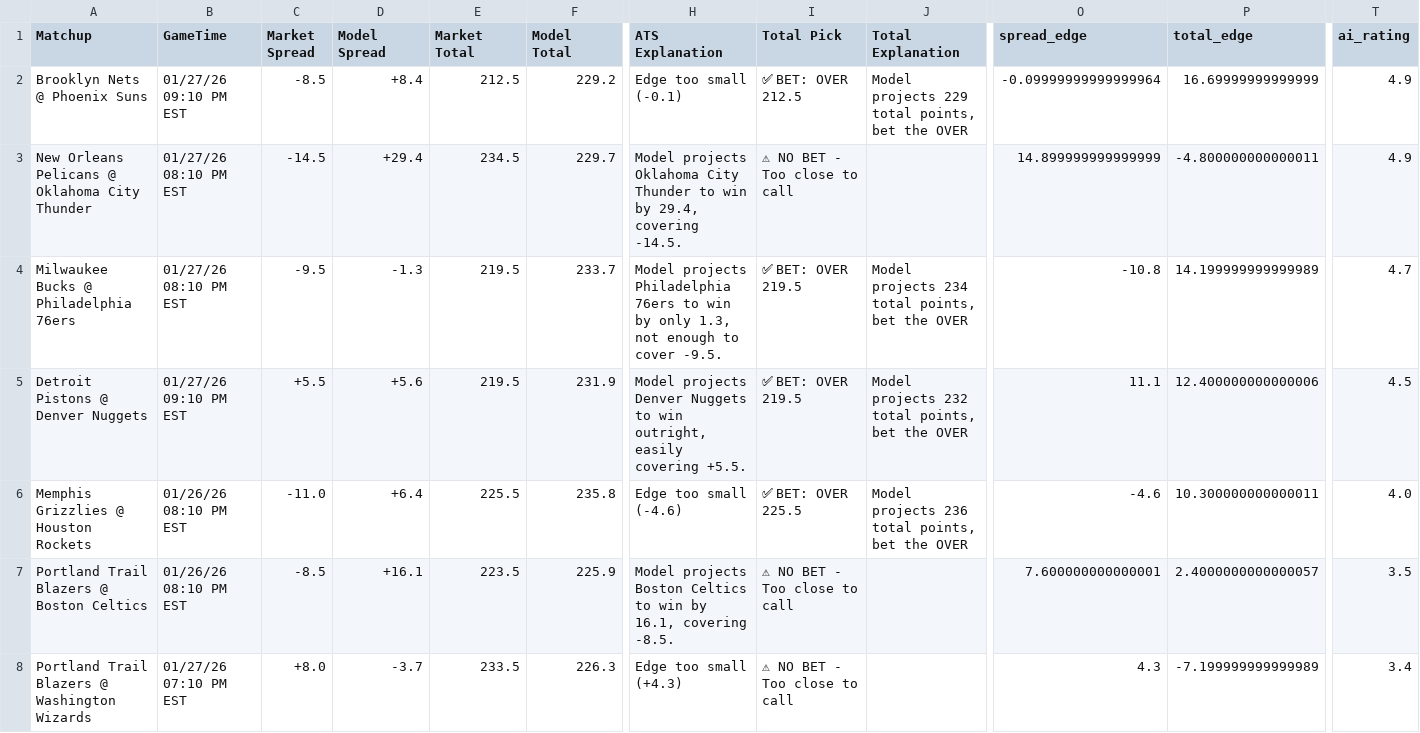
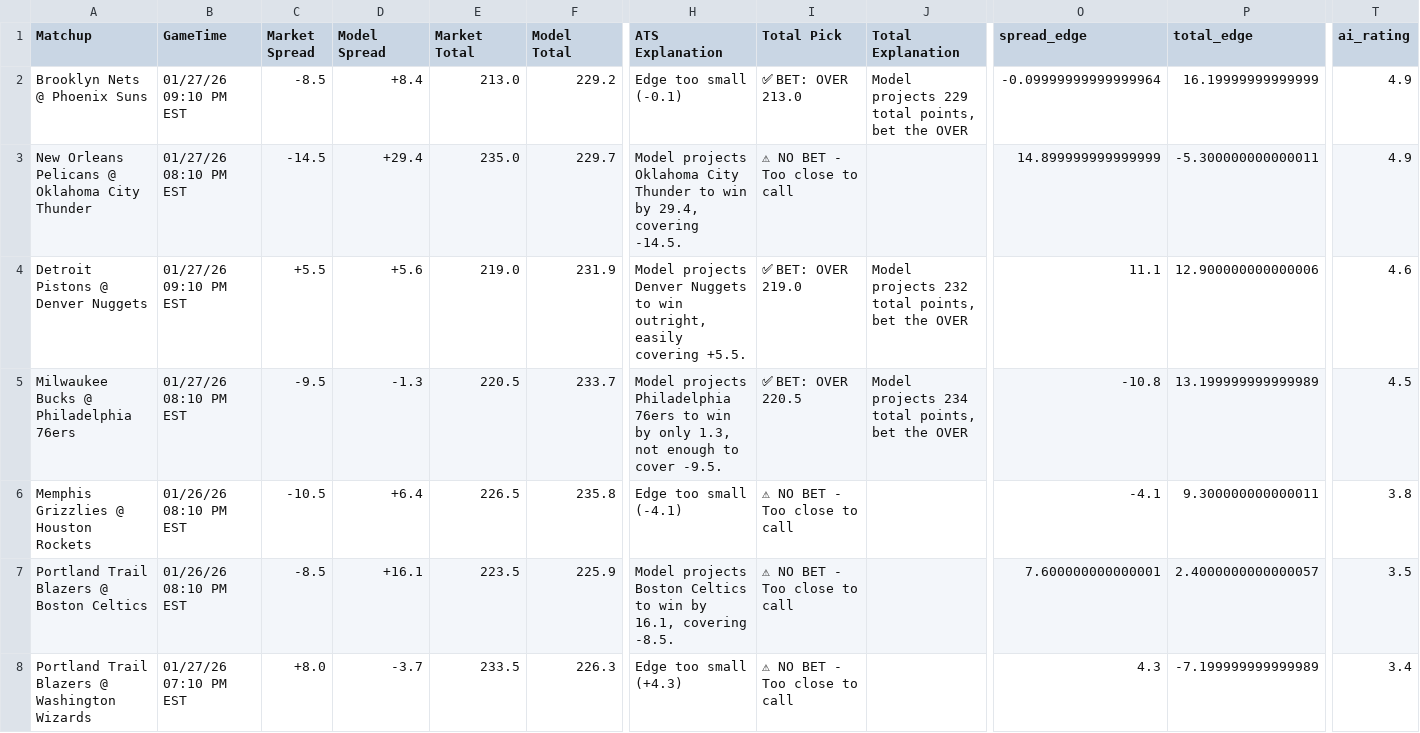
Before and after one commit to BangLetsGetIt/NBA-NCAA-Betting-Models, a CSV file: nba/nba_model_output.csv, drawn as a sheet; only a part is shown, gaps mark what is left out; removed rows and columns are numbered as before the commit, all else as after; rows hold the shown columns only; the diff covers the shown part only; the diff names each change by its address in the sheet, - before the commit and + after, or states it on an @@ line.

```diff
--- a/nba/nba_model_output.csv
+++ b/nba/nba_model_output.csv
-E2 (Market Total): 212.5
+E2 (Market Total): 213.0
-I2 (Total Pick): ✅ BET: OVER 212.5
+I2 (Total Pick): ✅ BET: OVER 213.0
-P2 (total_edge): 16.69999999999999
+P2 (total_edge): 16.19999999999999
-E3 (Market Total): 234.5
+E3 (Market Total): 235.0
-P3 (total_edge): -4.800000000000011
+P3 (total_edge): -5.300000000000011
-row 4: Milwaukee Bucks @ Philadelphia 76ers | 01/27/26 08:10 PM EST | -9.5 | -1.3 | 219.5 | 233.7 | Model projects Philadelphia 76ers to win by only 1.3, not enough to cover -9.5. | ✅ BET: OVER 219.5 | Model projects 234 total points, bet the OVER | -10.8 | 14.199999999999989 | 4.7
-E4 (Market Total): 219.5
+E4 (Market Total): 219.0
-I4 (Total Pick): ✅ BET: OVER 219.5
+I4 (Total Pick): ✅ BET: OVER 219.0
-P4 (total_edge): 12.400000000000006
+P4 (total_edge): 12.900000000000006
-T4 (ai_rating): 4.5
+T4 (ai_rating): 4.6
+row 5: Milwaukee Bucks @ Philadelphia 76ers | 01/27/26 08:10 PM EST | -9.5 | -1.3 | 220.5 | 233.7 | Model projects Philadelphia 76ers to win by only 1.3, not enough to cover -9.5. | ✅ BET: OVER 220.5 | Model projects 234 total points, bet the OVER | -10.8 | 13.199999999999989 | 4.5
-C6 (Market Spread): -11.0
+C6 (Market Spread): -10.5
-E6 (Market Total): 225.5
+E6 (Market Total): 226.5
-H6 (ATS Explanation): Edge too small (-4.6)
+H6 (ATS Explanation): Edge too small (-4.1)
-I6 (Total Pick): ✅ BET: OVER 225.5
+I6 (Total Pick): ⚠ NO BET - Too close to call
-J6 (Total Explanation): Model projects 236 total points, bet the OVER
+J6 (Total Explanation): (empty)
-O6 (spread_edge): -4.6
+O6 (spread_edge): -4.1
-P6 (total_edge): 10.300000000000011
+P6 (total_edge): 9.300000000000011
-T6 (ai_rating): 4.0
+T6 (ai_rating): 3.8
```
Also changed, not shown: 1 added row and 1 removed row elsewhere in this file, ncaa/ncaab_model_output.csv, 17 other files.
